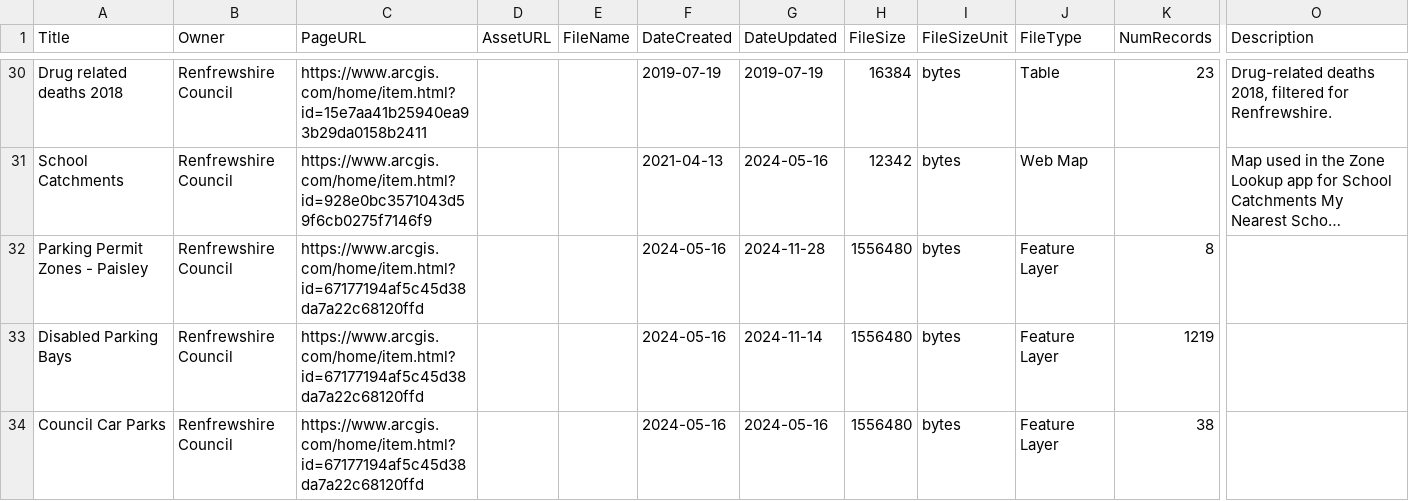
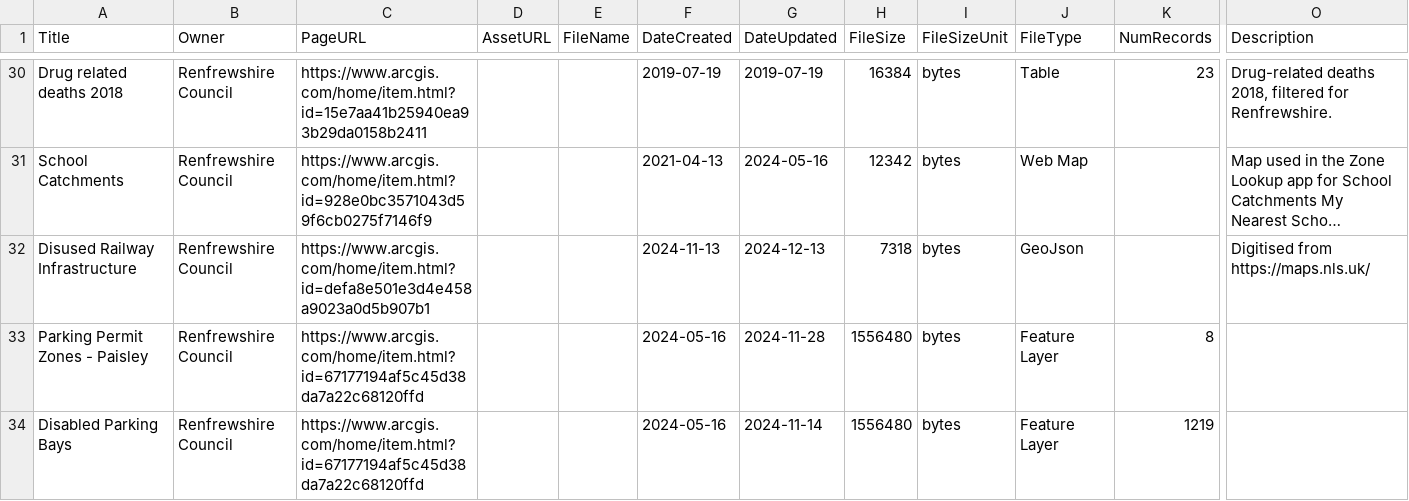
Before and after one commit to OpenDataScotland/the_od_bods, a CSV file: data/arcgis/renfrew.csv, drawn as a sheet; only a part is shown, gaps mark what is left out; the shorter side is filled out with more unchanged rows; long unchanged cells end in …; rows hold the shown columns only; the diff names each change by its address in the sheet, - before the commit and + after, or states it on an @@ line.

```diff
--- a/data/arcgis/renfrew.csv
+++ b/data/arcgis/renfrew.csv
+row 32: Disused Railway Infrastructure | Renfrewshire Council | https://www.arcgis.com/home/item.html?id=defa8e501e3d4e458a9023a0d5b907b1 |  |  | 2024-11-13 | 2024-12-13 | 7318 | bytes | GeoJson |  | Digitised from https://maps.nls.uk/
```
Also changed, not shown: data/USMART/Cycling Scotland.csv, data/USMART/Dumfries and Galloway Council.csv, 7 other files.
